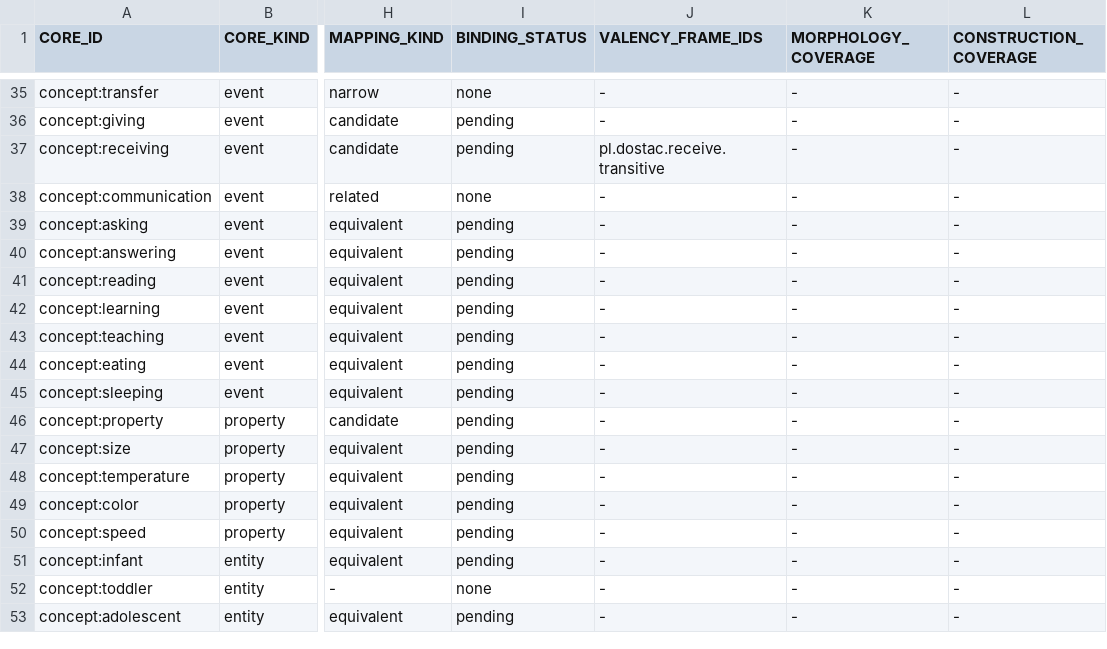
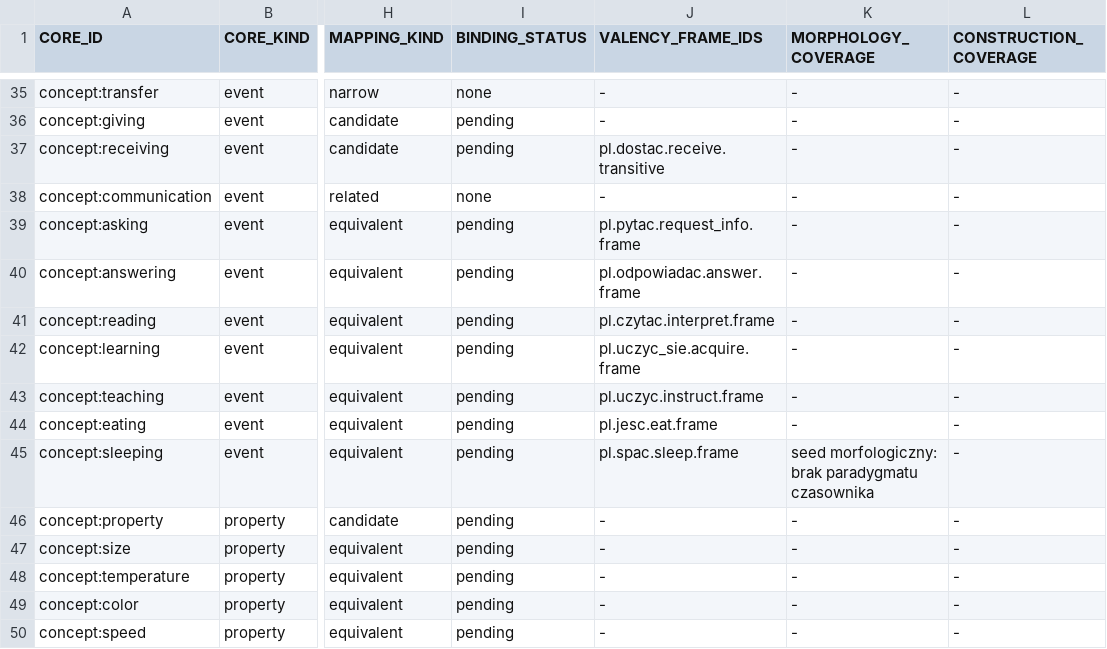
Before and after one commit to clickbytes/golingua, a TSV file: data/pl/1000-core-review.tsv, drawn as a sheet; only a part is shown, gaps mark what is left out; the shorter side is filled out with more unchanged rows; the diff names each change by its address in the sheet, - before the commit and + after, or states it on an @@ line.

Commit message:
G07-03: implement core-verb valency frames for seven reviewed verbs
- valency.go: authored frames for pytania (addressee acc, topic o+acc),
  odpowiadac.answer (content na+acc), czytac.interpret (theme acc),
  uczyc.instruct (learner acc + genitive content), uczyc_sie.acquire
  (content gen), jesc.eat (theme acc), spac.sleep (single agent)
- lexicon_core_verbs.go: 7 verbs / 7 senses wired via polishFrameBySense
- worklist VALENCY_FRAME_IDS updates for the seven rows
- catalog now: PL 433 lexemes / 442 senses / 441 pending, 559 absent
- docs updated

No construction binding is activated; manual linguistic evaluation: NOT RUN.

```diff
--- a/data/pl/1000-core-review.tsv
+++ b/data/pl/1000-core-review.tsv
-J39 (VALENCY_FRAME_IDS): -
+J39 (VALENCY_FRAME_IDS): pl.pytac.request_info.frame
-J40 (VALENCY_FRAME_IDS): -
+J40 (VALENCY_FRAME_IDS): pl.odpowiadac.answer.frame
-J41 (VALENCY_FRAME_IDS): -
+J41 (VALENCY_FRAME_IDS): pl.czytac.interpret.frame
-J42 (VALENCY_FRAME_IDS): -
+J42 (VALENCY_FRAME_IDS): pl.uczyc_sie.acquire.frame
-J43 (VALENCY_FRAME_IDS): -
+J43 (VALENCY_FRAME_IDS): pl.uczyc.instruct.frame
-J44 (VALENCY_FRAME_IDS): -
+J44 (VALENCY_FRAME_IDS): pl.jesc.eat.frame
-J45 (VALENCY_FRAME_IDS): -
+J45 (VALENCY_FRAME_IDS): pl.spac.sleep.frame
-K45 (MORPHOLOGY_COVERAGE): -
+K45 (MORPHOLOGY_COVERAGE): seed morfologiczny: brak paradygmatu czasownika
```
Also changed, not shown: 8 other files.
